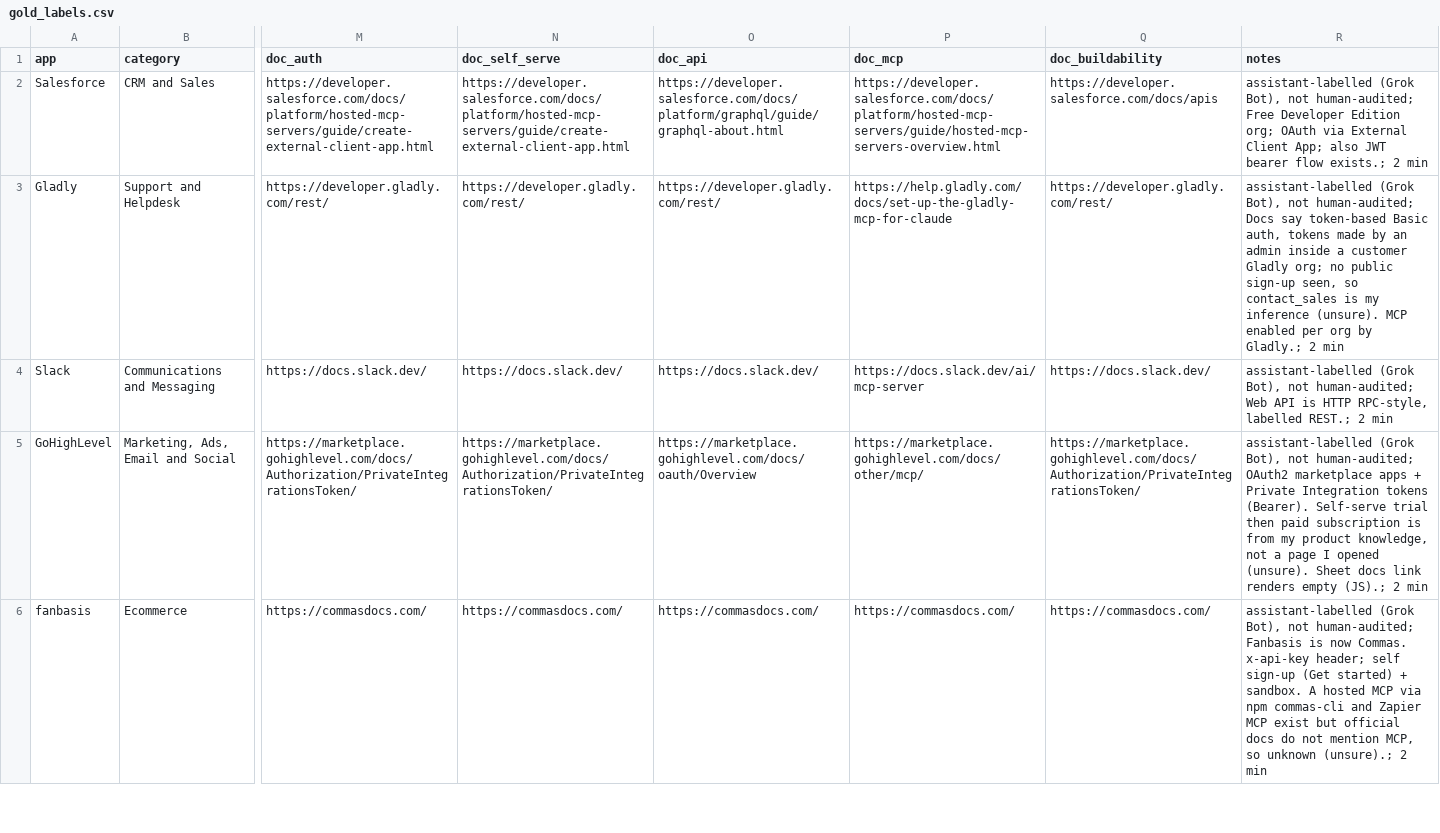
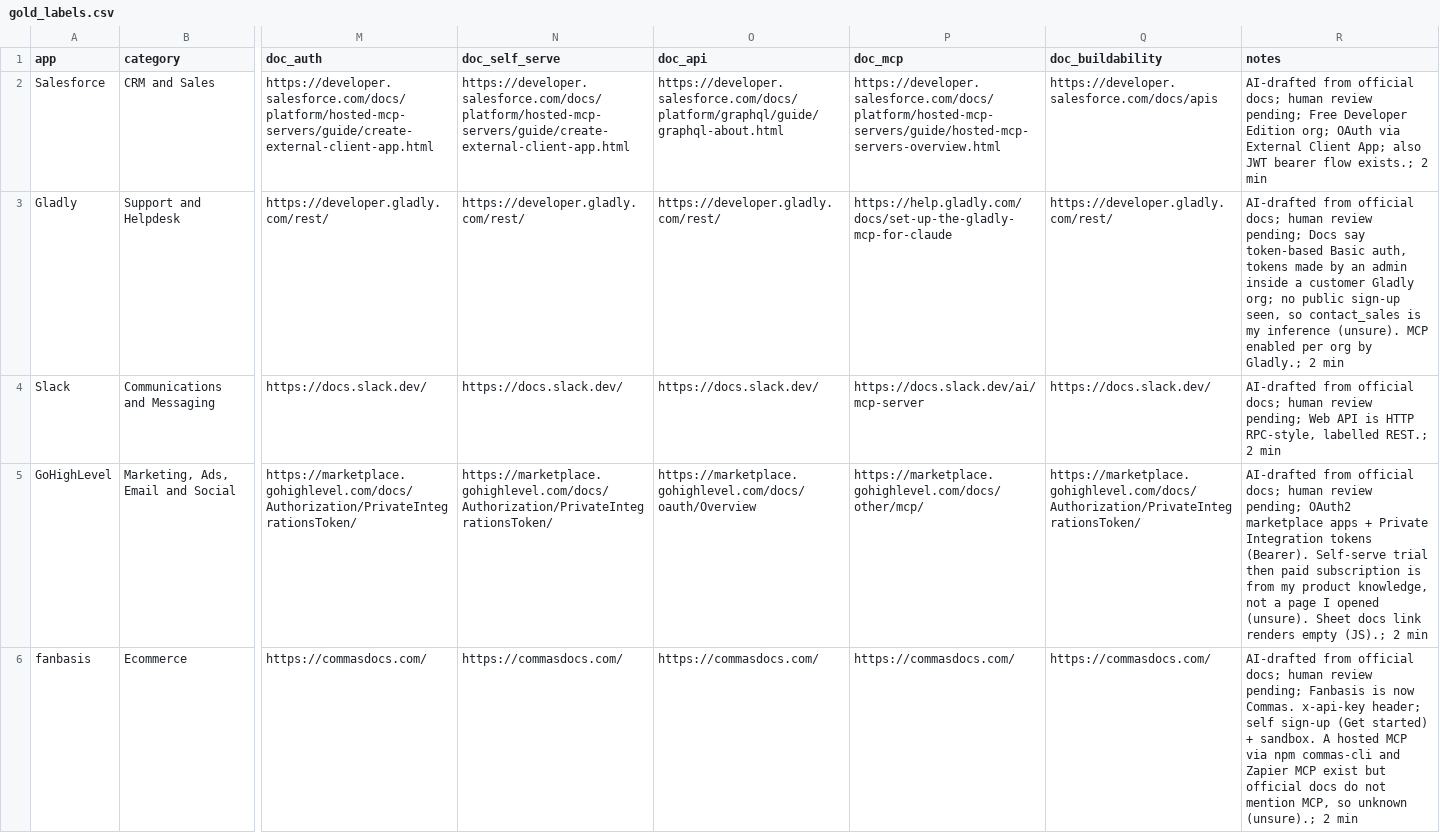
Before and after one commit to Prithvi-Raj-Kandan/Composio-product-ops-assignment, a CSV file: data/gold/gold_labels.csv, drawn as a sheet; only a part is shown, gaps mark what is left out; the diff covers the shown part only; the diff names each change by its address in the sheet, - before the commit and + after, or states it on an @@ line.

Commit message:
PO-30: per-run human handoffs (trigger, decision, file, flow-back, counts), one-time setup line; drop breadth from page; move gold verification to README with calm wording; no product name in docs/labels; keep human_override provenance through pass-2 crashes

```diff
--- a/data/gold/gold_labels.csv
+++ b/data/gold/gold_labels.csv
-R2 (notes): assistant-labelled (Grok Bot), not human-audited; Free Developer…
+R2 (notes): AI-drafted from official docs; human review pending; Free Developer…
-R3 (notes): assistant-labelled (Grok Bot), not human-audited; Docs say…
+R3 (notes): AI-drafted from official docs; human review pending; Docs say…
-R4 (notes): assistant-labelled (Grok Bot), not human-audited; Web API…
+R4 (notes): AI-drafted from official docs; human review pending; Web API…
-R5 (notes): assistant-labelled (Grok Bot), not human-audited; OAuth2 marketplace…
+R5 (notes): AI-drafted from official docs; human review pending; OAuth2 marketplace…
-R6 (notes): assistant-labelled (Grok Bot), not human-audited; Fanbasis is…
+R6 (notes): AI-drafted from official docs; human review pending; Fanbasis is…
```
Also changed, not shown: 15 edited cells elsewhere in this file, 11 other files.
